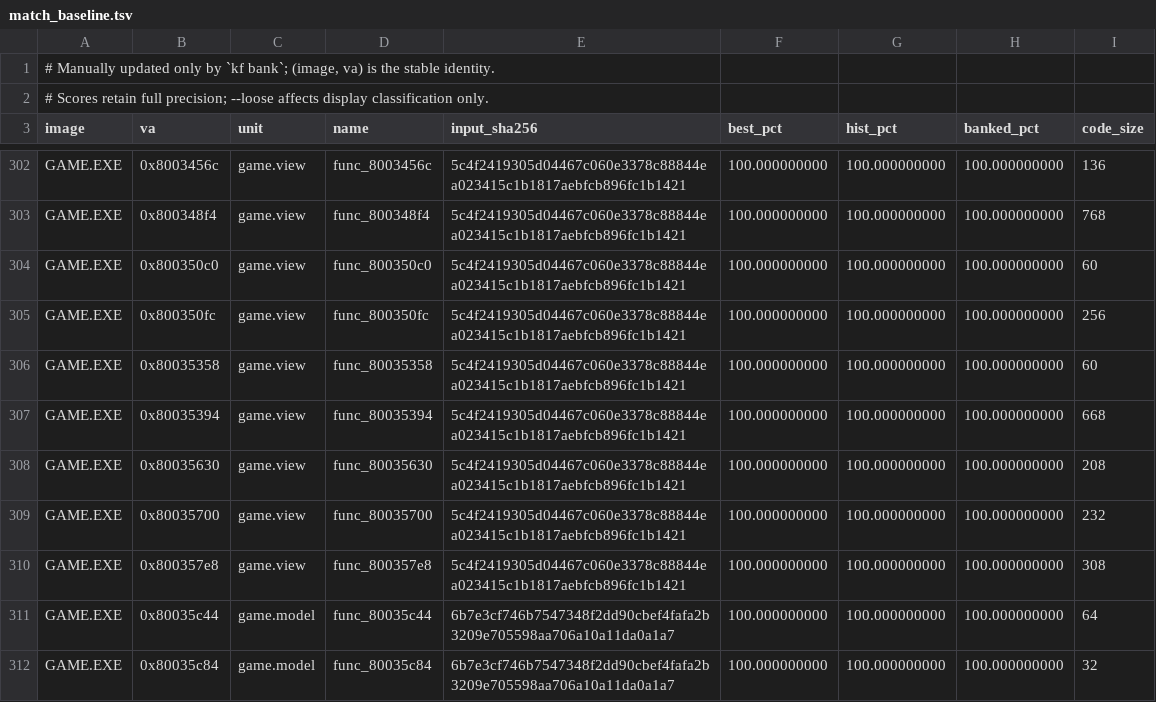
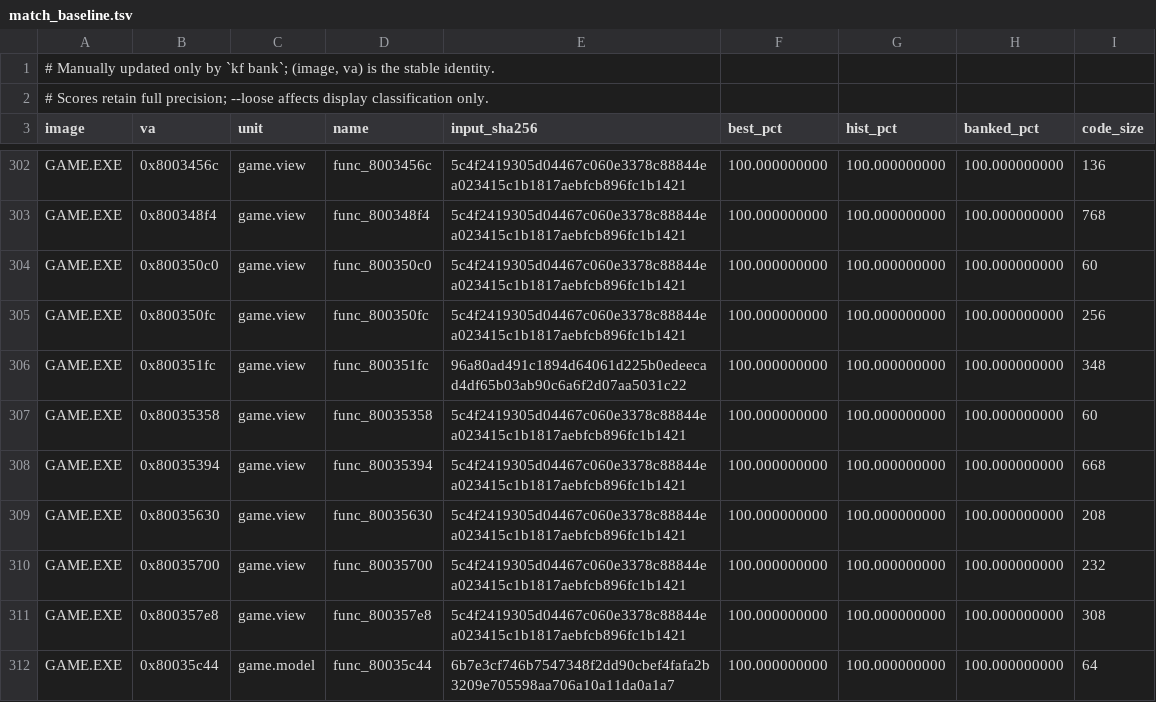
Before and after one commit to Voicedrew11/kings-field-3-decomp, a TSV file: config/match_baseline.tsv, drawn as a sheet; only a part is shown, gaps mark what is left out; the shorter side is filled out with more unchanged rows.

```diff
--- a/config/match_baseline.tsv
+++ b/config/match_baseline.tsv
@@ -305,2 +305,3 @@ GAME.EXE	0x800350c0	game.view	func_800350c0	5c4f2419305d04467c060e3378c88844ea02
 GAME.EXE	0x800350fc	game.view	func_800350fc	5c4f2419305d04467c060e3378c88844ea023415c1b1817aebfcb896fc1b1421	100.000000000	100.000000000	100.000000000	256
+GAME.EXE	0x800351fc	game.view	func_800351fc	96a80ad491c1894d64061d225b0edeecad4df65b03ab90c6a6f2d07aa5031c22	100.000000000	100.000000000	100.000000000	348
 GAME.EXE	0x80035358	game.view	func_80035358	5c4f2419305d04467c060e3378c88844ea023415c1b1817aebfcb896fc1b1421	100.000000000	100.000000000	100.000000000	60
```
